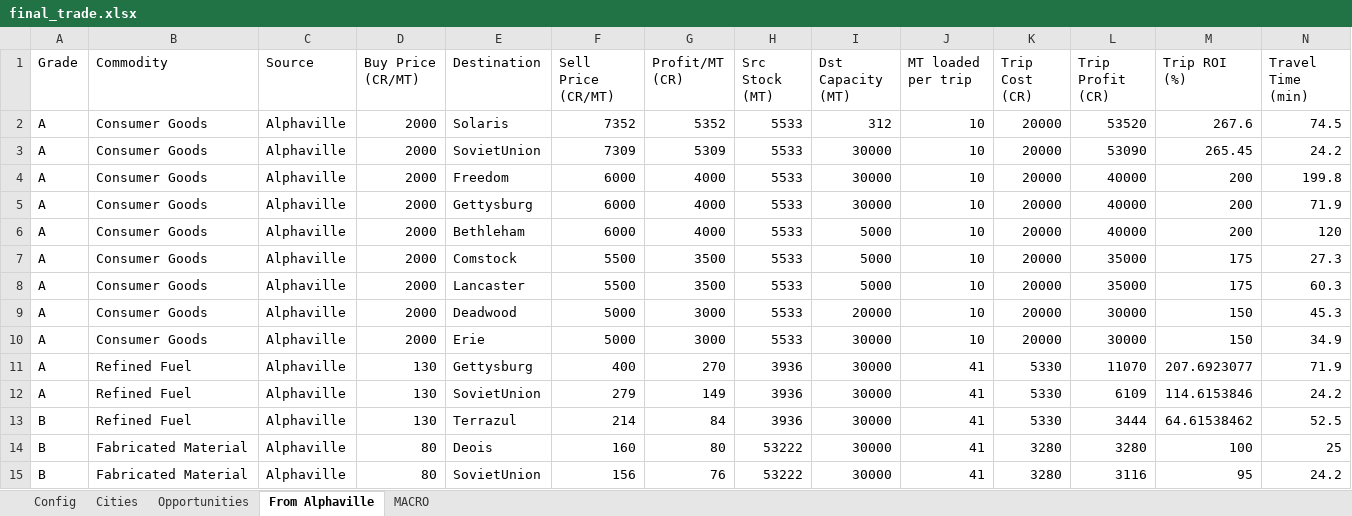
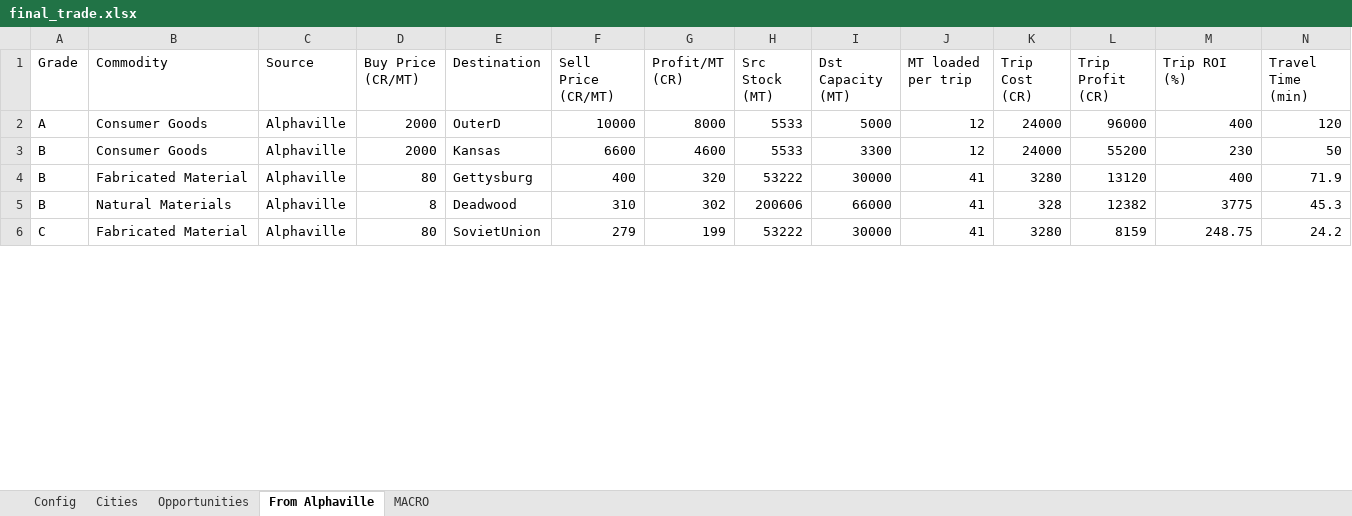
Before and after one commit to lordbutxot/RiseTVP_Marketer, an Excel workbook: final_trade.xlsx, sheet From Alphaville, drawn as a sheet; only a part is shown; values as stored, in another font and other column widths than the file's, no cell formats; removed rows and columns are numbered as before the commit, all else as after; the diff covers the shown part only; the diff names each change by its address in the sheet, - before the commit and + after, or states it on an @@ line.

```diff
--- a/final_trade.xlsx (sheet From Alphaville)
+++ b/final_trade.xlsx (sheet From Alphaville)
-row 2: A | Consumer Goods | Alphaville | 2000 | Solaris | 7352 | 5352 | 5533 | 312 | 10 | 20000 | 53520 | 267.6 | 74.5
-row 3: A | Consumer Goods | Alphaville | 2000 | SovietUnion | 7309 | 5309 | 5533 | 30000 | 10 | 20000 | 53090 | 265.45 | 24.2
-row 4: A | Consumer Goods | Alphaville | 2000 | Freedom | 6000 | 4000 | 5533 | 30000 | 10 | 20000 | 40000 | 200 | 199.8
-row 5: A | Consumer Goods | Alphaville | 2000 | Gettysburg | 6000 | 4000 | 5533 | 30000 | 10 | 20000 | 40000 | 200 | 71.9
-E2 (Destination): Bethleham
+E2 (Destination): OuterD
-F2 (Sell Price (CR/MT)): 6000
+F2 (Sell Price (CR/MT)): 10000
-G2 (Profit/MT (CR)): 4000
+G2 (Profit/MT (CR)): 8000
-J2 (MT loaded per trip): 10
+J2 (MT loaded per trip): 12
-K2 (Trip Cost (CR)): 20000
+K2 (Trip Cost (CR)): 24000
-L2 (Trip Profit (CR)): 40000
+L2 (Trip Profit (CR)): 96000
-M2 (Trip ROI (%)): 200
+M2 (Trip ROI (%)): 400
-row 7: A | Consumer Goods | Alphaville | 2000 | Comstock | 5500 | 3500 | 5533 | 5000 | 10 | 20000 | 35000 | 175 | 27.3
-row 8: A | Consumer Goods | Alphaville | 2000 | Lancaster | 5500 | 3500 | 5533 | 5000 | 10 | 20000 | 35000 | 175 | 60.3
-row 9: A | Consumer Goods | Alphaville | 2000 | Deadwood | 5000 | 3000 | 5533 | 20000 | 10 | 20000 | 30000 | 150 | 45.3
-row 10: A | Consumer Goods | Alphaville | 2000 | Erie | 5000 | 3000 | 5533 | 30000 | 10 | 20000 | 30000 | 150 | 34.9
-row 11: A | Refined Fuel | Alphaville | 130 | Gettysburg | 400 | 270 | 3936 | 30000 | 41 | 5330 | 11070 | 207.6923077 | 71.9
-row 12: A | Refined Fuel | Alphaville | 130 | SovietUnion | 279 | 149 | 3936 | 30000 | 41 | 5330 | 6109 | 114.6153846 | 24.2
-row 13: B | Refined Fuel | Alphaville | 130 | Terrazul | 214 | 84 | 3936 | 30000 | 41 | 5330 | 3444 | 64.61538462 | 52.5
+row 3: B | Consumer Goods | Alphaville | 2000 | Kansas | 6600 | 4600 | 5533 | 3300 | 12 | 24000 | 55200 | 230 | 50
-E4 (Destination): Deois
+E4 (Destination): Gettysburg
-F4 (Sell Price (CR/MT)): 160
+F4 (Sell Price (CR/MT)): 400
-G4 (Profit/MT (CR)): 80
+G4 (Profit/MT (CR)): 320
-L4 (Trip Profit (CR)): 3280
+L4 (Trip Profit (CR)): 13120
-M4 (Trip ROI (%)): 100
+M4 (Trip ROI (%)): 400
-N4 (Travel Time (min)): 25
+N4 (Travel Time (min)): 71.9
+row 5: B | Natural Materials | Alphaville | 8 | Deadwood | 310 | 302 | 200606 | 66000 | 41 | 328 | 12382 | 3775 | 45.3
-A6 (Grade): B
+A6 (Grade): C
-F6 (Sell Price (CR/MT)): 156
+F6 (Sell Price (CR/MT)): 279
-G6 (Profit/MT (CR)): 76
+G6 (Profit/MT (CR)): 199
-L6 (Trip Profit (CR)): 3116
+L6 (Trip Profit (CR)): 8159
-M6 (Trip ROI (%)): 95
+M6 (Trip ROI (%)): 248.75
```
Also changed, not shown: 19 added rows, 4 removed rows and 49 edited cells elsewhere in this sheet, sheet Opportunities, sheet Cities, sheet MACRO, sheet Config, cell formats, 8 other files.
